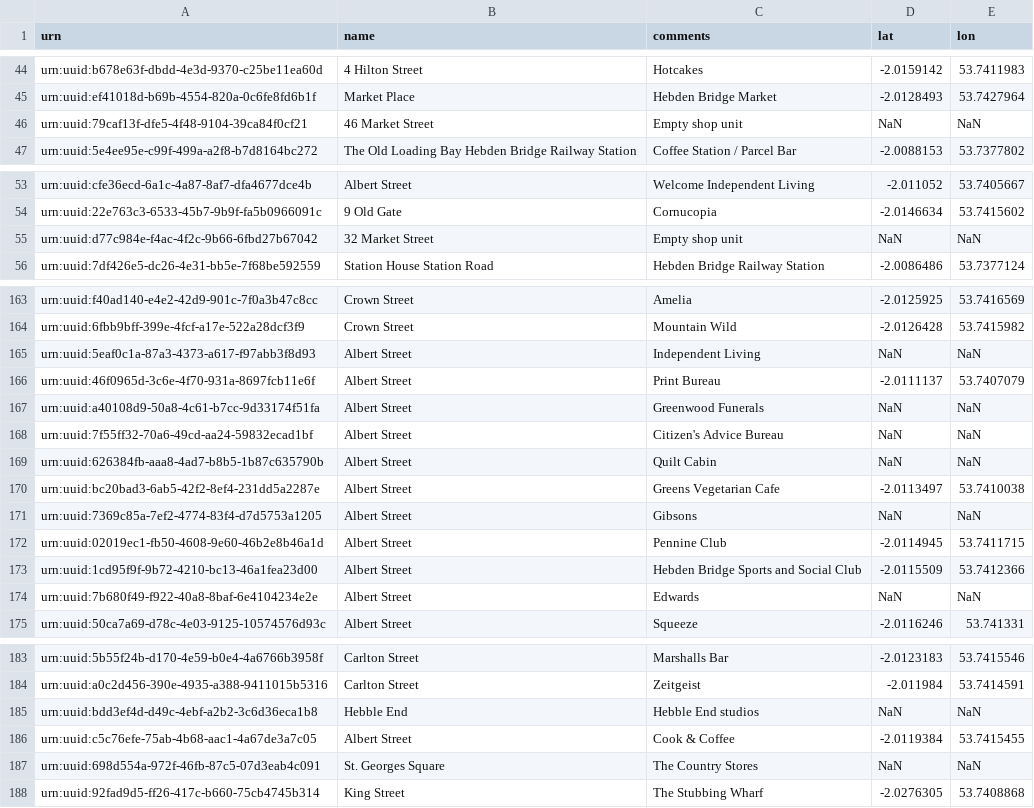
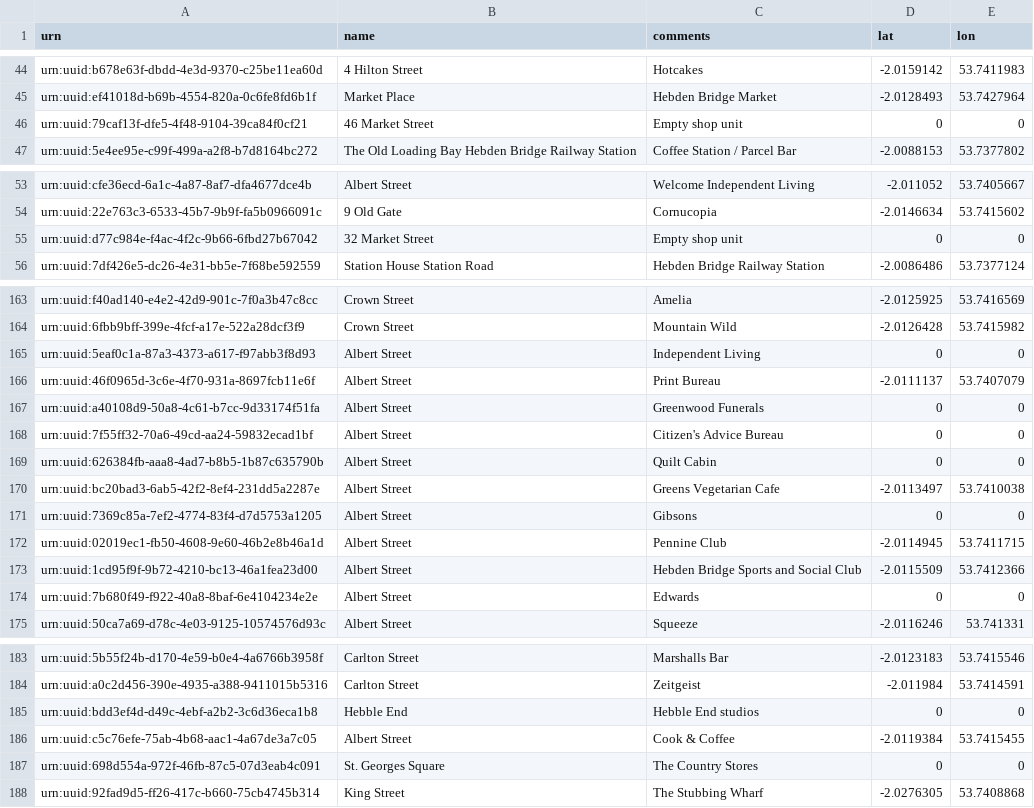
Before and after one commit to dringtech/hebdenplaces, a CSV file: docs/hebden-places.csv, drawn as a sheet; only a part is shown, gaps mark what is left out; the diff covers the shown part only.

```diff
--- a/docs/hebden-places.csv
+++ b/docs/hebden-places.csv
@@ -45,3 +45,3 @@ urn:uuid:b678e63f-dbdd-4e3d-9370-c25be11ea60d,4 Hilton Street,Hotcakes,-2.015914
 urn:uuid:ef41018d-b69b-4554-820a-0c6fe8fd6b1f,Market Place,Hebden Bridge Market,-2.0128493,53.7427964
-urn:uuid:79caf13f-dfe5-4f48-9104-39ca84f0cf21,46 Market Street,Empty shop unit,NaN,NaN
+urn:uuid:79caf13f-dfe5-4f48-9104-39ca84f0cf21,46 Market Street,Empty shop unit,0,0
 urn:uuid:5e4ee95e-c99f-499a-a2f8-b7d8164bc272,The Old Loading Bay Hebden Bridge Railway Station,Coffee Station / Parcel Bar,-2.0088153,53.7377802
@@ -54,3 +54,3 @@ urn:uuid:cfe36ecd-6a1c-4a87-8af7-dfa4677dce4b,Albert Street,Welcome Independent
 urn:uuid:22e763c3-6533-45b7-9b9f-fa5b0966091c,9 Old Gate,Cornucopia,-2.0146634,53.7415602
-urn:uuid:d77c984e-f4ac-4f2c-9b66-6fbd27b67042,32 Market Street,Empty shop unit,NaN,NaN
+urn:uuid:d77c984e-f4ac-4f2c-9b66-6fbd27b67042,32 Market Street,Empty shop unit,0,0
 urn:uuid:7df426e5-dc26-4e31-bb5e-7f68be592559,Station House Station Road,Hebden Bridge Railway Station,-2.0086486,53.7377124
@@ -164,12 +164,12 @@ urn:uuid:f40ad140-e4e2-42d9-901c-7f0a3b47c8cc,Crown Street,Amelia,-2.0125925,53.
 urn:uuid:6fbb9bff-399e-4fcf-a17e-522a28dcf3f9,Crown Street,Mountain Wild,-2.0126428,53.7415982
-urn:uuid:5eaf0c1a-87a3-4373-a617-f97abb3f8d93,Albert Street,Independent Living,NaN,NaN
+urn:uuid:5eaf0c1a-87a3-4373-a617-f97abb3f8d93,Albert Street,Independent Living,0,0
 urn:uuid:46f0965d-3c6e-4f70-931a-8697fcb11e6f,Albert Street,Print Bureau,-2.0111137,53.7407079
-urn:uuid:a40108d9-50a8-4c61-b7cc-9d33174f51fa,Albert Street,Greenwood Funerals,NaN,NaN
-urn:uuid:7f55ff32-70a6-49cd-aa24-59832ecad1bf,Albert Street,Citizen's Advice Bureau,NaN,NaN
-urn:uuid:626384fb-aaa8-4ad7-b8b5-1b87c635790b,Albert Street,Quilt Cabin,NaN,NaN
+urn:uuid:a40108d9-50a8-4c61-b7cc-9d33174f51fa,Albert Street,Greenwood Funerals,0,0
+urn:uuid:7f55ff32-70a6-49cd-aa24-59832ecad1bf,Albert Street,Citizen's Advice Bureau,0,0
+urn:uuid:626384fb-aaa8-4ad7-b8b5-1b87c635790b,Albert Street,Quilt Cabin,0,0
 urn:uuid:bc20bad3-6ab5-42f2-8ef4-231dd5a2287e,Albert Street,Greens Vegetarian Cafe,-2.0113497,53.7410038
-urn:uuid:7369c85a-7ef2-4774-83f4-d7d5753a1205,Albert Street,Gibsons,NaN,NaN
+urn:uuid:7369c85a-7ef2-4774-83f4-d7d5753a1205,Albert Street,Gibsons,0,0
 urn:uuid:02019ec1-fb50-4608-9e60-46b2e8b46a1d,Albert Street,Pennine Club,-2.0114945,53.7411715
 urn:uuid:1cd95f9f-9b72-4210-bc13-46a1fea23d00,Albert Street,Hebden Bridge Sports and Social Club,-2.0115509,53.7412366
-urn:uuid:7b680f49-f922-40a8-8baf-6e4104234e2e,Albert Street,Edwards,NaN,NaN
+urn:uuid:7b680f49-f922-40a8-8baf-6e4104234e2e,Albert Street,Edwards,0,0
 urn:uuid:50ca7a69-d78c-4e03-9125-10574576d93c,Albert Street,Squeeze,-2.0116246,53.741331
@@ -184,5 +184,5 @@ urn:uuid:5b55f24b-d170-4e59-b0e4-4a6766b3958f,Carlton Street,Marshalls Bar,-2.01
 urn:uuid:a0c2d456-390e-4935-a388-9411015b5316,Carlton Street,Zeitgeist,-2.011984,53.7414591
-urn:uuid:bdd3ef4d-d49c-4ebf-a2b2-3c6d36eca1b8,Hebble End,Hebble End studios,NaN,NaN
+urn:uuid:bdd3ef4d-d49c-4ebf-a2b2-3c6d36eca1b8,Hebble End,Hebble End studios,0,0
 urn:uuid:c5c76efe-75ab-4b68-aac1-4a67de3a7c05,Albert Street,Cook & Coffee,-2.0119384,53.7415455
-urn:uuid:698d554a-972f-46fb-87c5-07d3eab4c091,St. Georges Square,The Country Stores,NaN,NaN
+urn:uuid:698d554a-972f-46fb-87c5-07d3eab4c091,St. Georges Square,The Country Stores,0,0
 urn:uuid:92fad9d5-ff26-417c-b660-75cb4745b314,King Street,The Stubbing Wharf,-2.0276305,53.7408868
```
Also changed, not shown: 4 edited cells elsewhere in this file, 2 other files.
